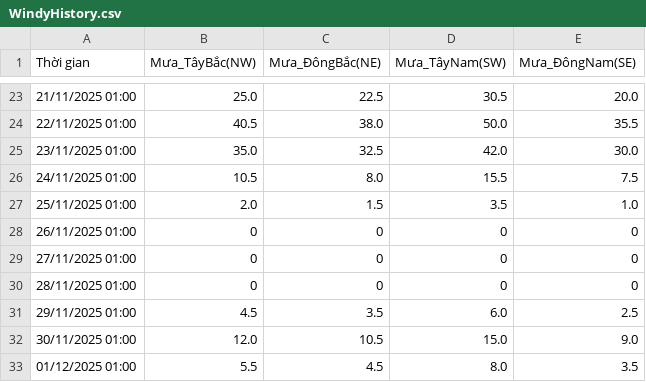
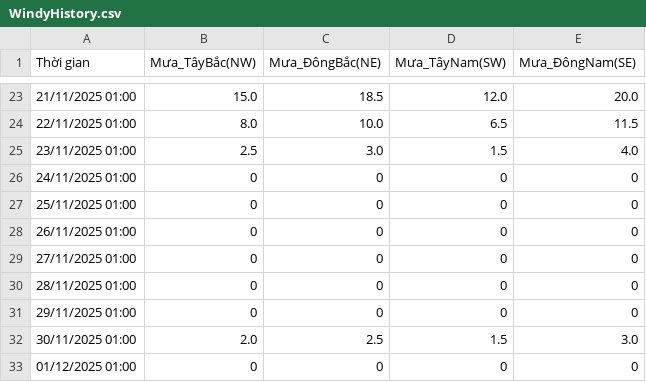
Before and after one commit to Hopper289/Windy-Auto-Logger, a CSV file: WindyHistory.csv, drawn as a sheet; only a part is shown, gaps mark what is left out; the diff covers the shown part only.

```diff
--- a/WindyHistory.csv
+++ b/WindyHistory.csv
@@ -23,6 +23,6 @@ Thời gian,Mưa_TâyBắc(NW),Mưa_ĐôngBắc(NE),Mưa_TâyNam(SW),Mưa_Đông
-21/11/2025 01:00,25.0,22.5,30.5,20.0
-22/11/2025 01:00,40.5,38.0,50.0,35.5
-23/11/2025 01:00,35.0,32.5,42.0,30.0
-24/11/2025 01:00,10.5,8.0,15.5,7.5
-25/11/2025 01:00,2.0,1.5,3.5,1.0
+21/11/2025 01:00,15.0,18.5,12.0,20.0
+22/11/2025 01:00,8.0,10.0,6.5,11.5
+23/11/2025 01:00,2.5,3.0,1.5,4.0
+24/11/2025 01:00,0,0,0,0
+25/11/2025 01:00,0,0,0,0
 26/11/2025 01:00,0,0,0,0
@@ -30,4 +30,4 @@ Thời gian,Mưa_TâyBắc(NW),Mưa_ĐôngBắc(NE),Mưa_TâyNam(SW),Mưa_Đông
 28/11/2025 01:00,0,0,0,0
-29/11/2025 01:00,4.5,3.5,6.0,2.5
-30/11/2025 01:00,12.0,10.5,15.0,9.0
-01/12/2025 01:00,5.5,4.5,8.0,3.5
+29/11/2025 01:00,0,0,0,0
+30/11/2025 01:00,2.0,2.5,1.5,3.0
+01/12/2025 01:00,0,0,0,0
```
Also changed, not shown: 2 added rows, 2 removed rows and 58 edited cells elsewhere in this file.
